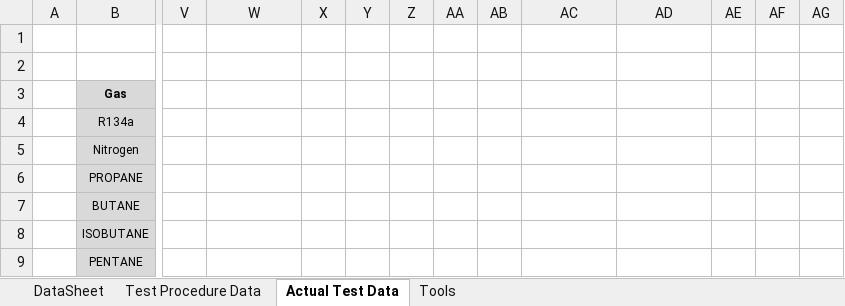
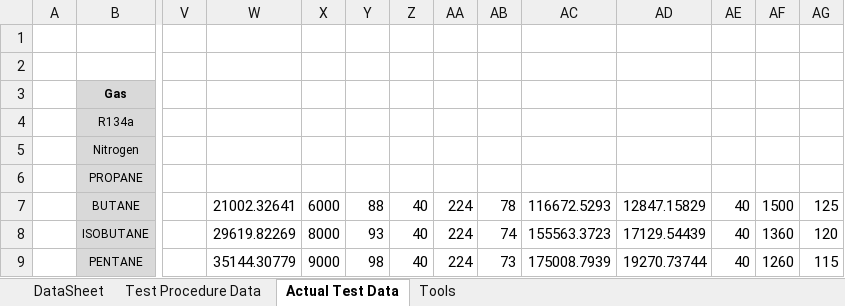
Before and after one commit to petrobras/ccp, an Excel workbook: scripts/Modelo_2sections.xlsx, sheet Actual Test Data, drawn as a sheet; only a part is shown, gaps mark what is left out; values as stored, in another font and other column widths than the file's, no borders; charts and pictures and conditional formats not drawn; the diff covers the shown part only; the diff names each change by its address in the sheet, - before the commit and + after, or states it on an @@ line.

```diff
--- a/scripts/Modelo_2sections.xlsx (sheet Actual Test Data)
+++ b/scripts/Modelo_2sections.xlsx (sheet Actual Test Data)
-W7: (empty)
+W7: 21002.32641
-X7: (empty)
+X7: 6000
-Y7: (empty)
+Y7: 88
-Z7:Z9: (empty)
+Z7:Z9: 40
-AA7:AA9: (empty)
+AA7:AA9: 224
-AB7: (empty)
+AB7: 78
-AC7: (empty)
+AC7: 116672.5293
-AD7: (empty)
+AD7: 12847.15829
-AE7:AE9: (empty)
+AE7:AE9: 40
-AF7: (empty)
+AF7: 1500
-AG7: (empty)
+AG7: 125
-W8: (empty)
+W8: 29619.82269
-X8: (empty)
+X8: 8000
-Y8: (empty)
+Y8: 93
-AB8: (empty)
+AB8: 74
-AC8: (empty)
+AC8: 155563.3723
-AD8: (empty)
+AD8: 17129.54439
-AF8: (empty)
+AF8: 1360
-AG8: (empty)
+AG8: 120
-W9: (empty)
+W9: 35144.30779
-X9: (empty)
+X9: 9000
-Y9: (empty)
+Y9: 98
-AB9: (empty)
+AB9: 73
-AC9: (empty)
+AC9: 175008.7939
-AD9: (empty)
+AD9: 19270.73744
-AF9: (empty)
+AF9: 1260
-AG9: (empty)
+AG9: 115
```
Also changed, not shown: 3 added rows, 3 removed rows and 63 edited cells elsewhere in this sheet, sheet Test Procedure Data, sheet DataSheet, charts or pictures, 4 other files.
